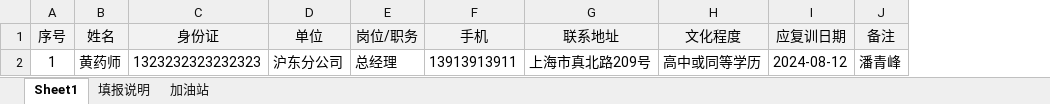
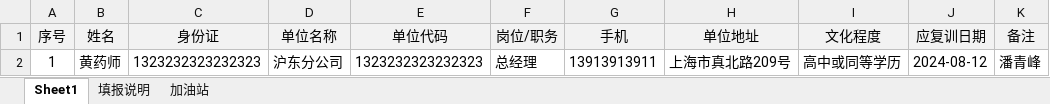
Before and after one commit to albertliu/elearningBackend, an Excel workbook: output/学员报名表模板.xlsm, sheet Sheet1, drawn as a sheet; only a part is shown; values as stored, in another font and other column widths than the file's, no borders; addresses are those after the commit; the diff names each change by its address in the sheet, - before the commit and + after, or states it on an @@ line.

```diff
--- a/output/学员报名表模板.xlsm (sheet Sheet1)
+++ b/output/学员报名表模板.xlsm (sheet Sheet1)
+column E (单位代码), row 2: 1323232323232323
-D1: 单位
+D1: 单位名称
-H1: 联系地址
+H1: 单位地址
```
Also changed, not shown: 12 other files.
